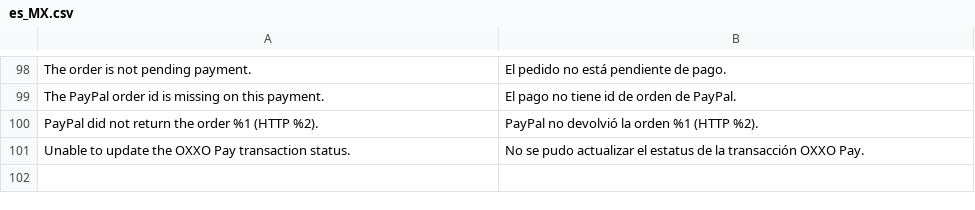
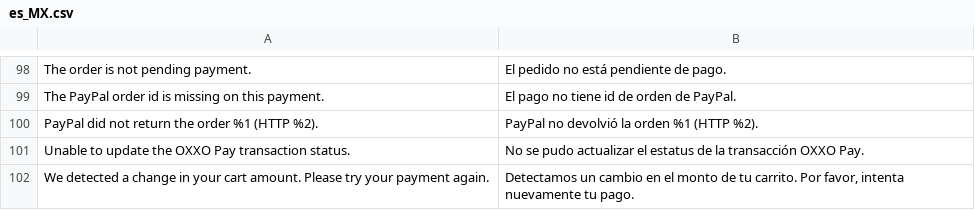
Before and after one commit to qbo-tech/magento2-paypal-commerce-platform, a CSV file: i18n/es_MX.csv, drawn as a sheet; only a part is shown, gaps mark what is left out; the diff names each change by its address in the sheet, - before the commit and + after, or states it on an @@ line.

Commit message:
Handle PayPal amount mismatch in checkout

```diff
--- a/i18n/es_MX.csv
+++ b/i18n/es_MX.csv
+row 102: We detected a change in your cart amount. Please try your payment again. | Detectamos un cambio en el monto de tu carrito. Por favor, intenta nuevamente tu pago.
```
Also changed, not shown: 8 other files.
